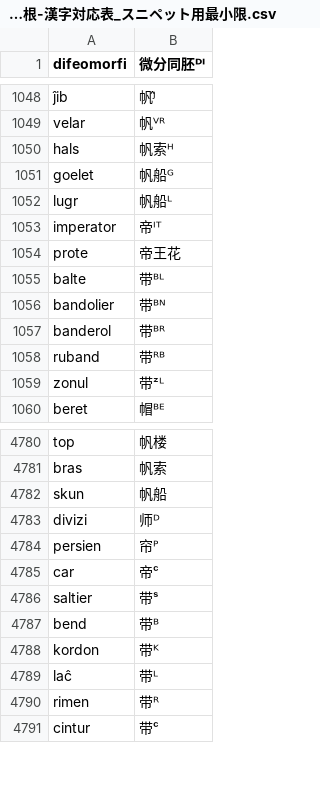
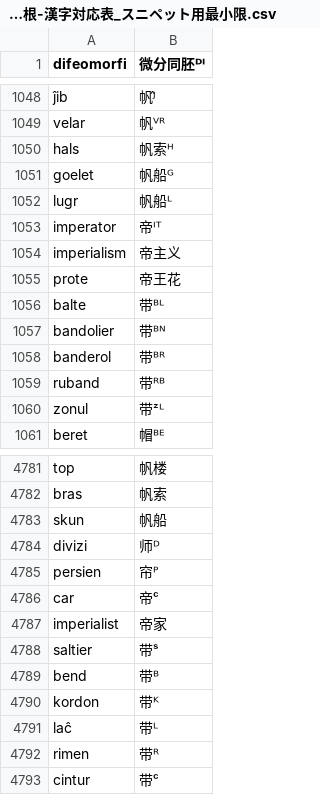
Before and after one commit to Takatakatake/kanjized-esperanto-reverter, a CSV file: エスペラント語根-漢字対応表_スニペット用最小限.csv, drawn as a sheet; only a part is shown, gaps mark what is left out; the diff names each change by its address in the sheet, - before the commit and + after, or states it on an @@ line.

```diff
--- a/エスペラント語根-漢字対応表_スニペット用最小限.csv
+++ b/エスペラント語根-漢字対応表_スニペット用最小限.csv
+row 1054: imperialism | 帝主义
+row 4787: imperialist | 帝家
```
Also changed, not shown: data/pejvo_piv_20260620_reverter.csv, 1 other file.
